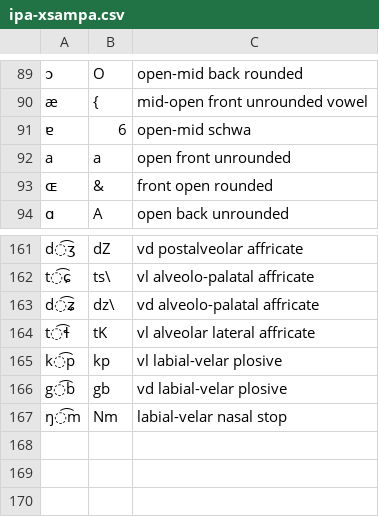
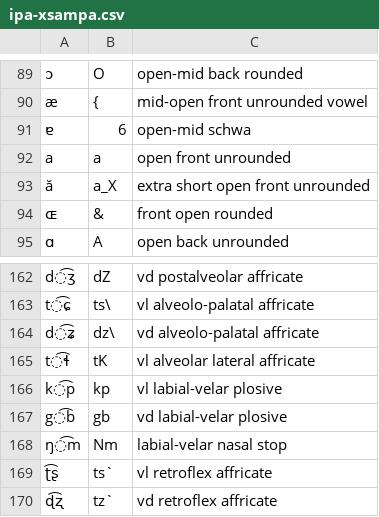
Before and after one commit to dmort27/epitran, a CSV file: epitran/data/ipa-xsampa.csv, drawn as a sheet; only a part is shown, gaps mark what is left out; the diff names each change by its address in the sheet, - before the commit and + after, or states it on an @@ line.

Commit message:
Added X-SAMPA mappings

```diff
--- a/epitran/data/ipa-xsampa.csv
+++ b/epitran/data/ipa-xsampa.csv
+row 93: ă | a_X | extra short open front unrounded
+row 169: ʈ͡ʂ | ts` | vl retroflex affricate
+row 170: ɖ͡ʐ | tz` | vd retroflex affricate
```
